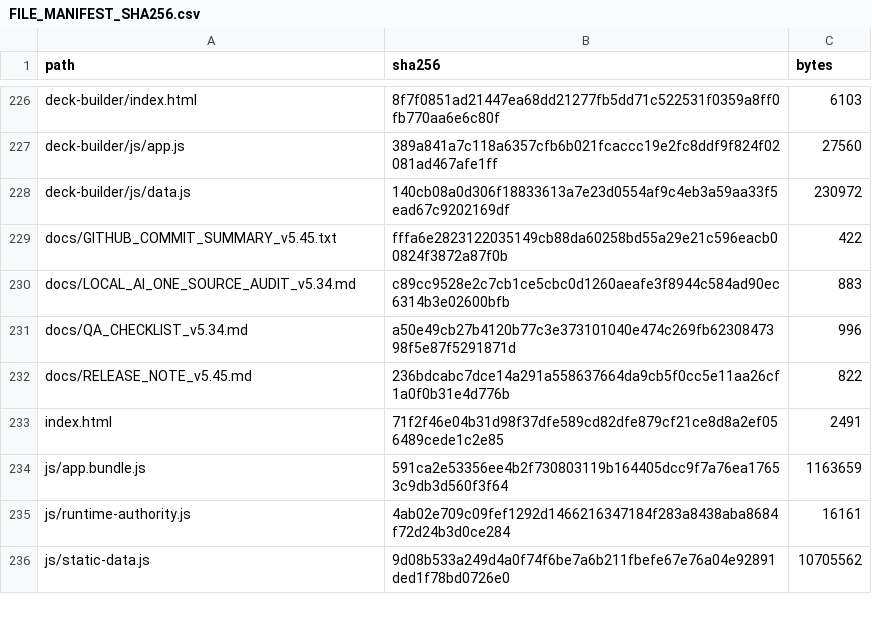
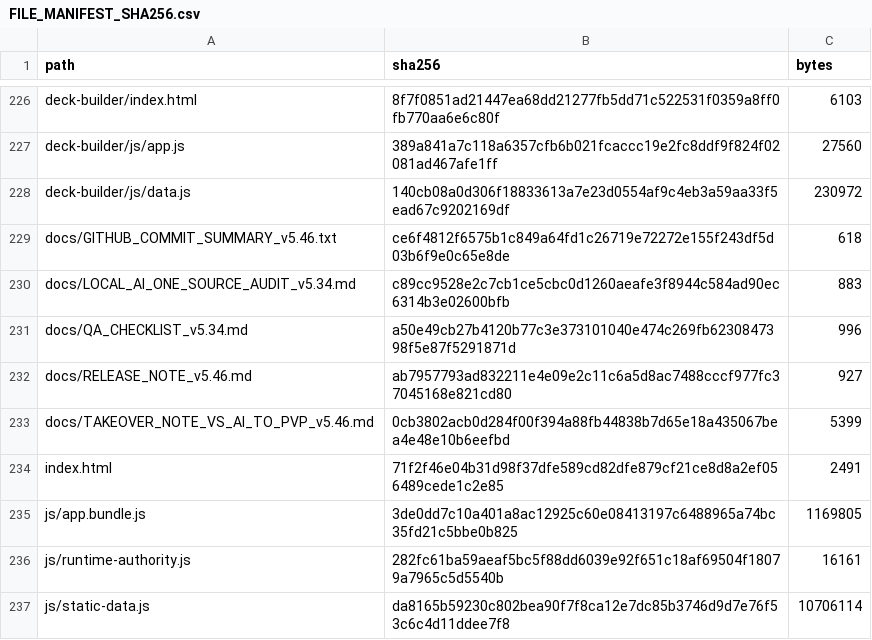
Before and after one commit to GrandisLegacyTCG/Grandis-Legacy-VS-AI, a CSV file: FILE_MANIFEST_SHA256.csv, drawn as a sheet; only a part is shown, gaps mark what is left out; the diff covers the shown part only.

```diff
--- a/FILE_MANIFEST_SHA256.csv
+++ b/FILE_MANIFEST_SHA256.csv
@@ -228,9 +228,10 @@ deck-builder/js/app.js,389a841a7c118a6357cfb6b021fcaccc19e2fc8ddf9f824f02081ad46
 deck-builder/js/data.js,140cb08a0d306f18833613a7e23d0554af9c4eb3a59aa33f5ead67c9202169df,230972
-docs/GITHUB_COMMIT_SUMMARY_v5.45.txt,fffa6e2823122035149cb88da60258bd55a29e21c596eacb00824f3872a87f0b,422
+docs/GITHUB_COMMIT_SUMMARY_v5.46.txt,ce6f4812f6575b1c849a64fd1c26719e72272e155f243df5d03b6f9e0c65e8de,618
 docs/LOCAL_AI_ONE_SOURCE_AUDIT_v5.34.md,c89cc9528e2c7cb1ce5cbc0d1260aeafe3f8944c584ad90ec6314b3e02600bfb,883
 docs/QA_CHECKLIST_v5.34.md,a50e49cb27b4120b77c3e373101040e474c269fb6230847398f5e87f5291871d,996
-docs/RELEASE_NOTE_v5.45.md,236bdcabc7dce14a291a558637664da9cb5f0cc5e11aa26cf1a0f0b31e4d776b,822
+docs/RELEASE_NOTE_v5.46.md,ab7957793ad832211e4e09e2c11c6a5d8ac7488cccf977fc37045168e821cd80,927
+docs/TAKEOVER_NOTE_VS_AI_TO_PVP_v5.46.md,0cb3802acb0d284f00f394a88fb44838b7d65e18a435067bea4e48e10b6eefbd,5399
 index.html,71f2f46e04b31d98f37dfe589cd82dfe879cf21ce8d8a2ef056489cede1c2e85,2491
-js/app.bundle.js,591ca2e53356ee4b2f730803119b164405dcc9f7a76ea17653c9db3d560f3f64,1163659
-js/runtime-authority.js,4ab02e709c09fef1292d1466216347184f283a8438aba8684f72d24b3d0ce284,16161
-js/static-data.js,9d08b533a249d4a0f74f6be7a6b211fbefe67e76a04e92891ded1f78bd0726e0,10705562
+js/app.bundle.js,3de0dd7c10a401a8ac12925c60e08413197c6488965a74bc35fd21c5bbe0b825,1169805
+js/runtime-authority.js,282fc61ba59aeaf5bc5f88dd6039e92f651c18af69504f18079a7965c5d5540b,16161
+js/static-data.js,da8165b59230c802bea90f7f8ca12e7dc85b3746d9d7e76f53c6c4d11ddee7f8,10706114
```
Also changed, not shown: 6 added rows, 5 removed rows and 21 edited cells elsewhere in this file, 29 other files.
